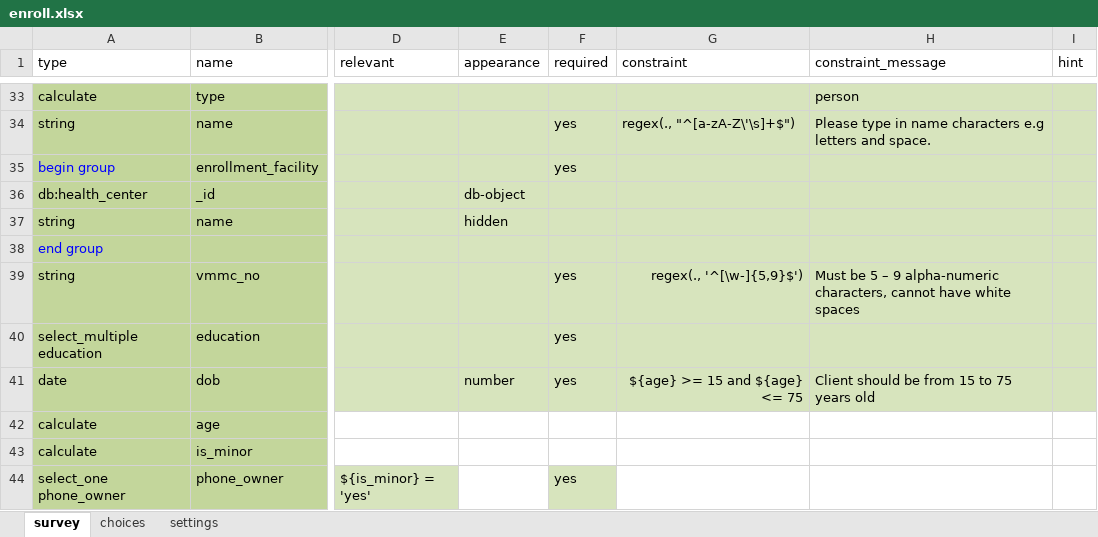
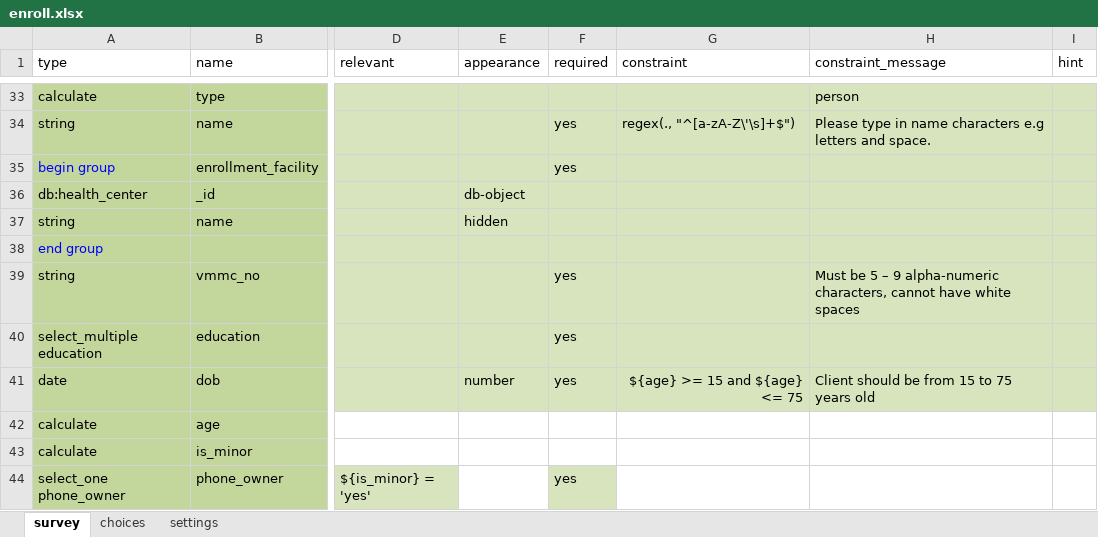
Before and after one commit to medic/cht-post-ops-app, an Excel workbook: itech-aurum/forms/app/enroll.xlsx, sheet survey, drawn as a sheet; only a part is shown, gaps mark what is left out; values as stored, in another font and other column widths than the file's, no borders; the diff names each change by its address in the sheet, - before the commit and + after, or states it on an @@ line.

```diff
--- a/itech-aurum/forms/app/enroll.xlsx (sheet survey)
+++ b/itech-aurum/forms/app/enroll.xlsx (sheet survey)
-G39 (constraint): regex(., '^[\w-]{5,9}$')
+G39 (constraint): (empty)
```
Also changed, not shown: itech-aurum/forms/contact/person-edit.xlsx, 4 other files.
